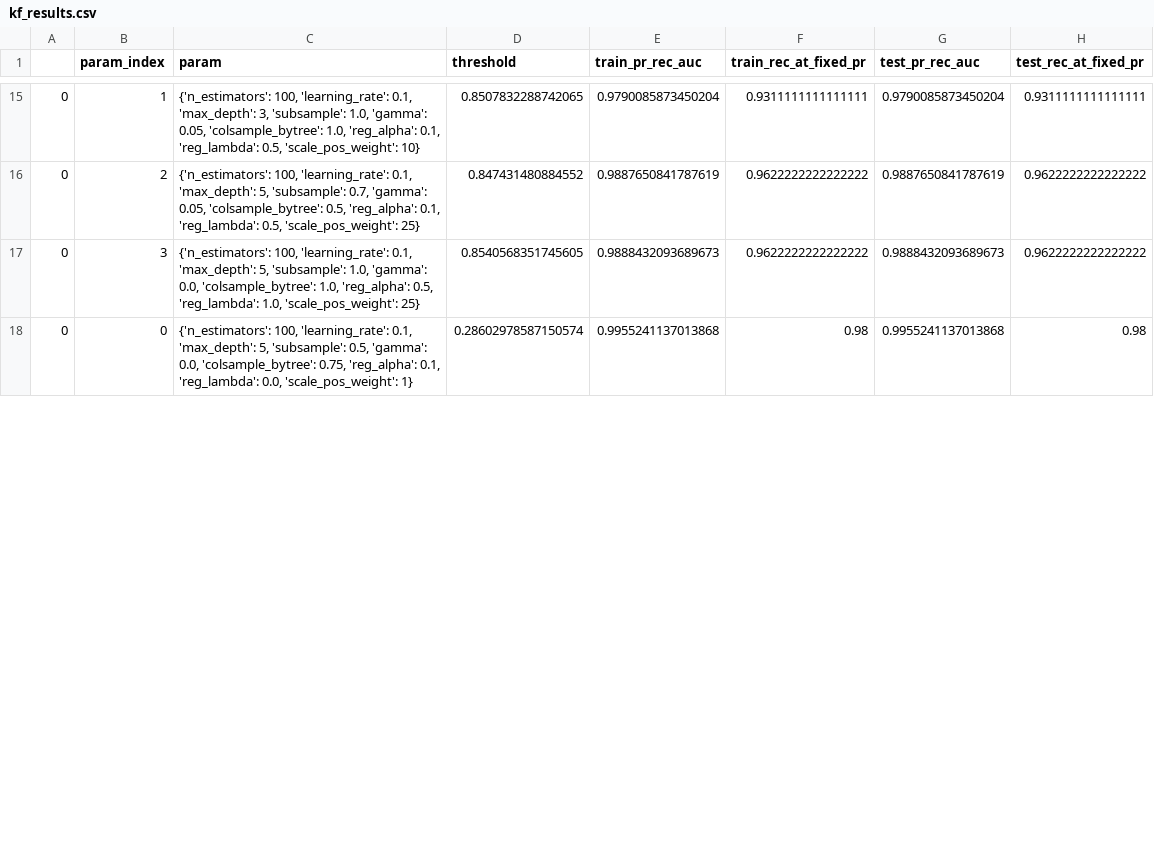
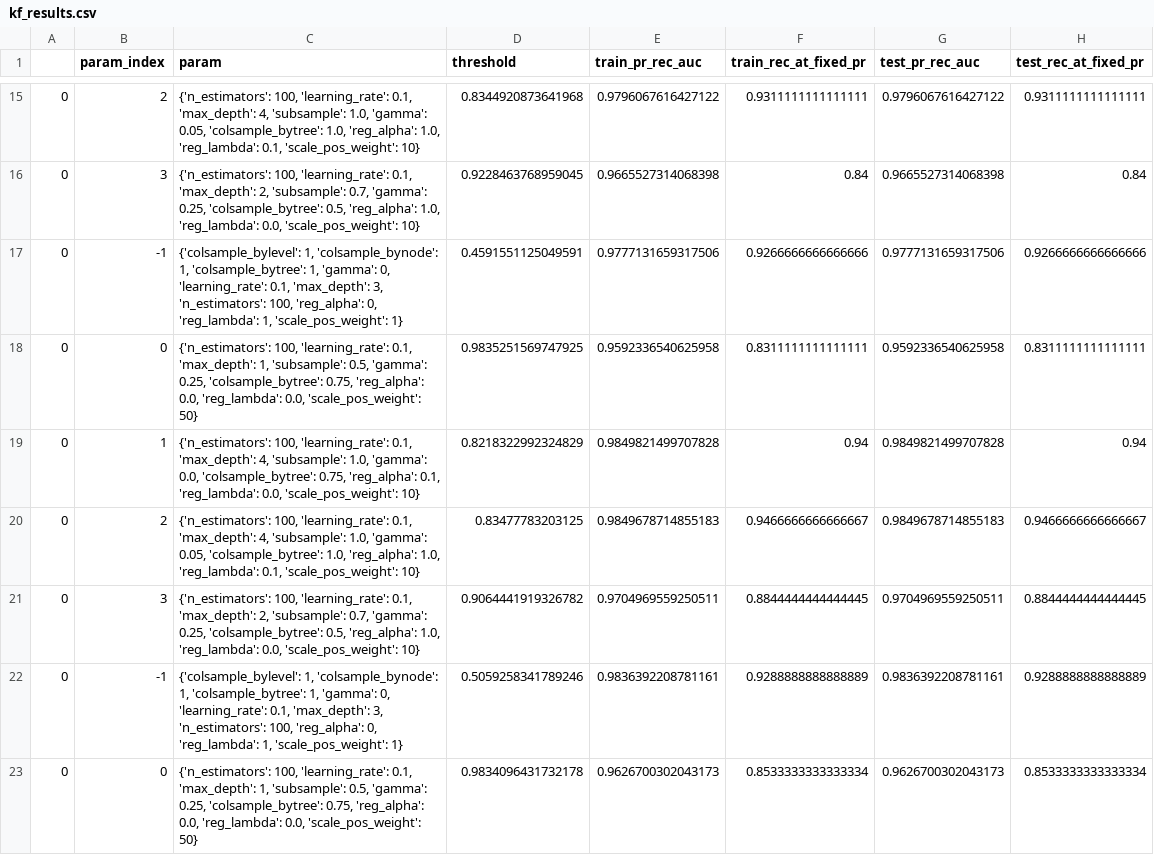
Before and after one commit to waizfdc/dashmote_testcase, a CSV file: kf_results.csv, drawn as a sheet; only a part is shown, gaps mark what is left out; the diff covers the shown part only.

```diff
--- a/kf_results.csv
+++ b/kf_results.csv
@@ -15,4 +15,9 @@
-0,1,"{'n_estimators': 100, 'learning_rate': 0.1, 'max_depth': 3, 'subsample': 1.0, 'gamma': 0.05, 'colsample_bytree': 1.0, 'reg_alpha': 0.1, 'reg_lambda': 0.5, 'scale_pos_weight': 10}",0.8507832288742065,0.9790085873450204,0.9311111111111111,0.9790085873450204,0.9311111111111111
-0,2,"{'n_estimators': 100, 'learning_rate': 0.1, 'max_depth': 5, 'subsample': 0.7, 'gamma': 0.05, 'colsample_bytree': 0.5, 'reg_alpha': 0.1, 'reg_lambda': 0.5, 'scale_pos_weight': 25}",0.847431480884552,0.9887650841787619,0.9622222222222222,0.9887650841787619,0.9622222222222222
-0,3,"{'n_estimators': 100, 'learning_rate': 0.1, 'max_depth': 5, 'subsample': 1.0, 'gamma': 0.0, 'colsample_bytree': 1.0, 'reg_alpha': 0.5, 'reg_lambda': 1.0, 'scale_pos_weight': 25}",0.8540568351745605,0.9888432093689673,0.9622222222222222,0.9888432093689673,0.9622222222222222
-0,0,"{'n_estimators': 100, 'learning_rate': 0.1, 'max_depth': 5, 'subsample': 0.5, 'gamma': 0.0, 'colsample_bytree': 0.75, 'reg_alpha': 0.1, 'reg_lambda': 0.0, 'scale_pos_weight': 1}",0.28602978587150574,0.9955241137013868,0.98,0.9955241137013868,0.98
+0,2,"{'n_estimators': 100, 'learning_rate': 0.1, 'max_depth': 4, 'subsample': 1.0, 'gamma': 0.05, 'colsample_bytree': 1.0, 'reg_alpha': 1.0, 'reg_lambda': 0.1, 'scale_pos_weight': 10}",0.8344920873641968,0.9796067616427122,0.9311111111111111,0.9796067616427122,0.9311111111111111
+0,3,"{'n_estimators': 100, 'learning_rate': 0.1, 'max_depth': 2, 'subsample': 0.7, 'gamma': 0.25, 'colsample_bytree': 0.5, 'reg_alpha': 1.0, 'reg_lambda': 0.0, 'scale_pos_weight': 10}",0.9228463768959045,0.9665527314068398,0.84,0.9665527314068398,0.84
+0,-1,"{'colsample_bylevel': 1, 'colsample_bynode': 1, 'colsample_bytree': 1, 'gamma': 0, 'learning_rate': 0.1, 'max_depth': 3, 'n_estimators': 100, 'reg_alpha': 0, 'reg_lambda': 1, 'scale_pos_weight': 1}",0.4591551125049591,0.9777131659317506,0.9266666666666666,0.9777131659317506,0.9266666666666666
+0,0,"{'n_estimators': 100, 'learning_rate': 0.1, 'max_depth': 1, 'subsample': 0.5, 'gamma': 0.25, 'colsample_bytree': 0.75, 'reg_alpha': 0.0, 'reg_lambda': 0.0, 'scale_pos_weight': 50}",0.9835251569747925,0.9592336540625958,0.8311111111111111,0.9592336540625958,0.8311111111111111
+0,1,"{'n_estimators': 100, 'learning_rate': 0.1, 'max_depth': 4, 'subsample': 1.0, 'gamma': 0.0, 'colsample_bytree': 0.75, 'reg_alpha': 0.1, 'reg_lambda': 0.0, 'scale_pos_weight': 10}",0.8218322992324829,0.9849821499707828,0.94,0.9849821499707828,0.94
+0,2,"{'n_estimators': 100, 'learning_rate': 0.1, 'max_depth': 4, 'subsample': 1.0, 'gamma': 0.05, 'colsample_bytree': 1.0, 'reg_alpha': 1.0, 'reg_lambda': 0.1, 'scale_pos_weight': 10}",0.83477783203125,0.9849678714855183,0.9466666666666667,0.9849678714855183,0.9466666666666667
+0,3,"{'n_estimators': 100, 'learning_rate': 0.1, 'max_depth': 2, 'subsample': 0.7, 'gamma': 0.25, 'colsample_bytree': 0.5, 'reg_alpha': 1.0, 'reg_lambda': 0.0, 'scale_pos_weight': 10}",0.9064441919326782,0.9704969559250511,0.8844444444444445,0.9704969559250511,0.8844444444444445
+0,-1,"{'colsample_bylevel': 1, 'colsample_bynode': 1, 'colsample_bytree': 1, 'gamma': 0, 'learning_rate': 0.1, 'max_depth': 3, 'n_estimators': 100, 'reg_alpha': 0, 'reg_lambda': 1, 'scale_pos_weight': 1}",0.5059258341789246,0.9836392208781161,0.9288888888888889,0.9836392208781161,0.9288888888888889
+0,0,"{'n_estimators': 100, 'learning_rate': 0.1, 'max_depth': 1, 'subsample': 0.5, 'gamma': 0.25, 'colsample_bytree': 0.75, 'reg_alpha': 0.0, 'reg_lambda': 0.0, 'scale_pos_weight': 50}",0.9834096431732178,0.9626700302043173,0.8533333333333334,0.9626700302043173,0.8533333333333334
```
Also changed, not shown: 3 added rows, 3 removed rows and 77 edited cells elsewhere in this file, 7 other files.
